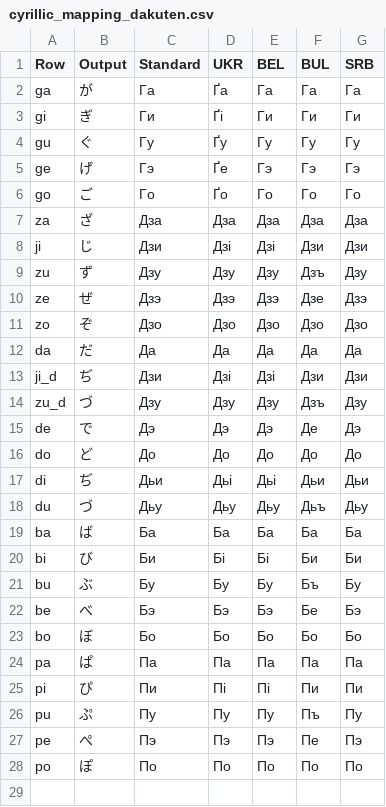
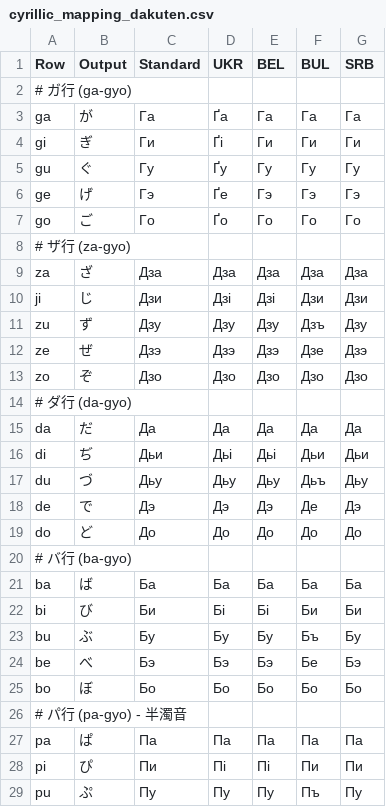
Before and after one commit to clearclown/cyrillicJapaneseInput, a CSV file: docs/mappings/cyrillic_mapping_dakuten.csv, drawn as a sheet; only a part is shown; the shorter side is filled out with more unchanged rows.

```diff
--- a/docs/mappings/cyrillic_mapping_dakuten.csv
+++ b/docs/mappings/cyrillic_mapping_dakuten.csv
@@ -1,2 +1,3 @@
 Row,Output,Standard,UKR,BEL,BUL,SRB
+# ガ行 (ga-gyo)
 ga,が,Га,Ґа,Га,Га,Га
@@ -6,2 +7,3 @@ ge,げ,Гэ,Ґе,Гэ,Гэ,Гэ
 go,ご,Го,Ґо,Го,Го,Го
+# ザ行 (za-gyo)
 za,ざ,Дза,Дза,Дза,Дза,Дза
@@ -11,9 +13,9 @@ ze,ぜ,Дзэ,Дзэ,Дзэ,Дзе,Дзэ
 zo,ぞ,Дзо,Дзо,Дзо,Дзо,Дзо
+# ダ行 (da-gyo)
 da,だ,Да,Да,Да,Да,Да
-ji_d,ぢ,Дзи,Дзі,Дзі,Дзи,Дзи
-zu_d,づ,Дзу,Дзу,Дзу,Дзъ,Дзу
+di,ぢ,Дьи,Дьі,Дьі,Дьи,Дьи
+du,づ,Дьу,Дьу,Дьу,Дьъ,Дьу
 de,で,Дэ,Дэ,Дэ,Де,Дэ
 do,ど,До,До,До,До,До
-di,ぢ,Дьи,Дьі,Дьі,Дьи,Дьи
-du,づ,Дьу,Дьу,Дьу,Дьъ,Дьу
+# バ行 (ba-gyo)
 ba,ば,Ба,Ба,Ба,Ба,Ба
@@ -23,2 +25,3 @@ be,べ,Бэ,Бэ,Бэ,Бе,Бэ
 bo,ぼ,Бо,Бо,Бо,Бо,Бо
+# パ行 (pa-gyo) - 半濁音
 pa,ぱ,Па,Па,Па,Па,Па
```
Also changed, not shown: 4 other files.
